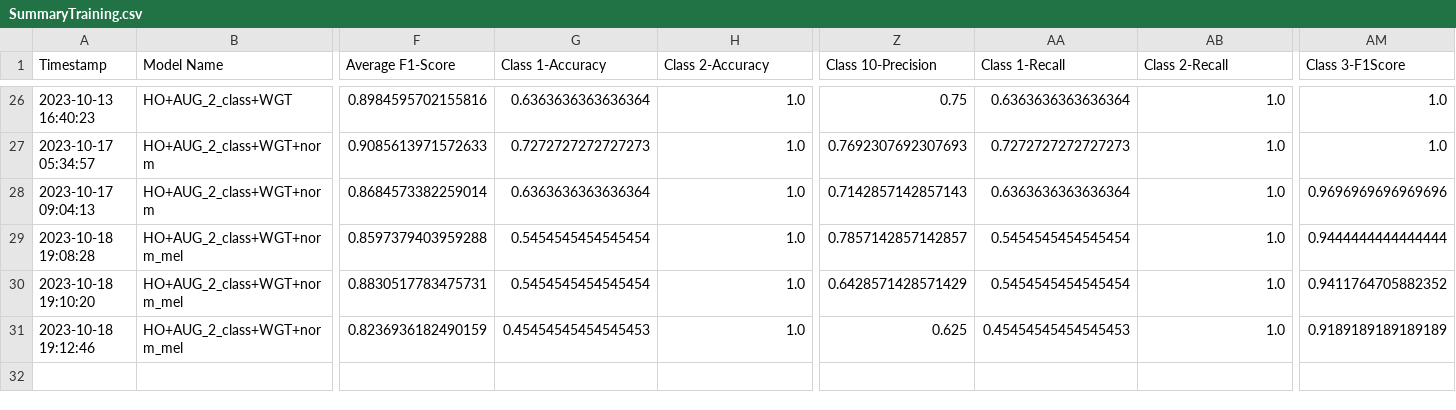
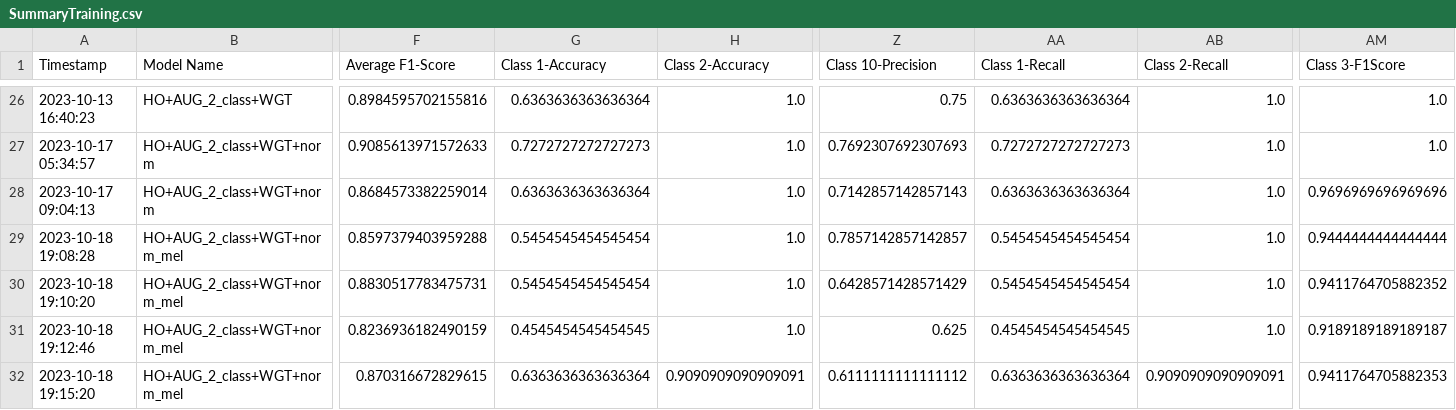
Before and after one commit to CS4272-QualityEngineering-Project/Lung-Sound-Classification-to-Detect-Respiratory-Diseases, a CSV file: SummaryTraining.csv, drawn as a sheet; only a part is shown, gaps mark what is left out; rows hold the shown columns only; the diff names each change by its address in the sheet, - before the commit and + after, or states it on an @@ line.

```diff
--- a/SummaryTraining.csv
+++ b/SummaryTraining.csv
-G31 (Class 1-Accuracy): 0.45454545454545453
+G31 (Class 1-Accuracy): 0.4545454545454545
-AA31 (Class 1-Recall): 0.45454545454545453
+AA31 (Class 1-Recall): 0.4545454545454545
-AM31 (Class 3-F1Score): 0.9189189189189189
+AM31 (Class 3-F1Score): 0.9189189189189187
+row 32: 2023-10-18 19:15:20 | HO+AUG_2_class+WGT+norm_mel | 0.870316672829615 | 0.6363636363636364 | 0.9090909090909091 | 0.6111111111111112 | 0.6363636363636364 | 0.9090909090909091 | 0.9411764705882353
```
